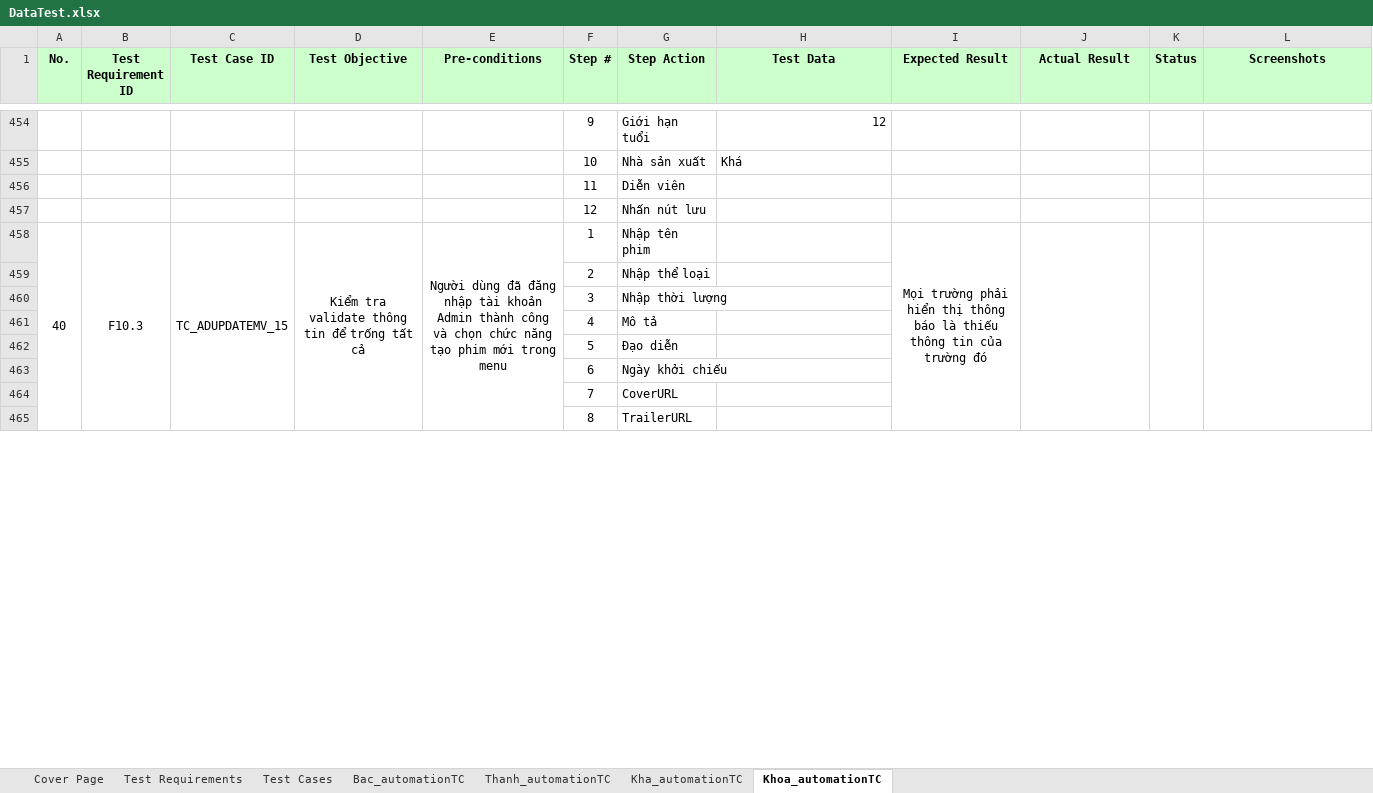
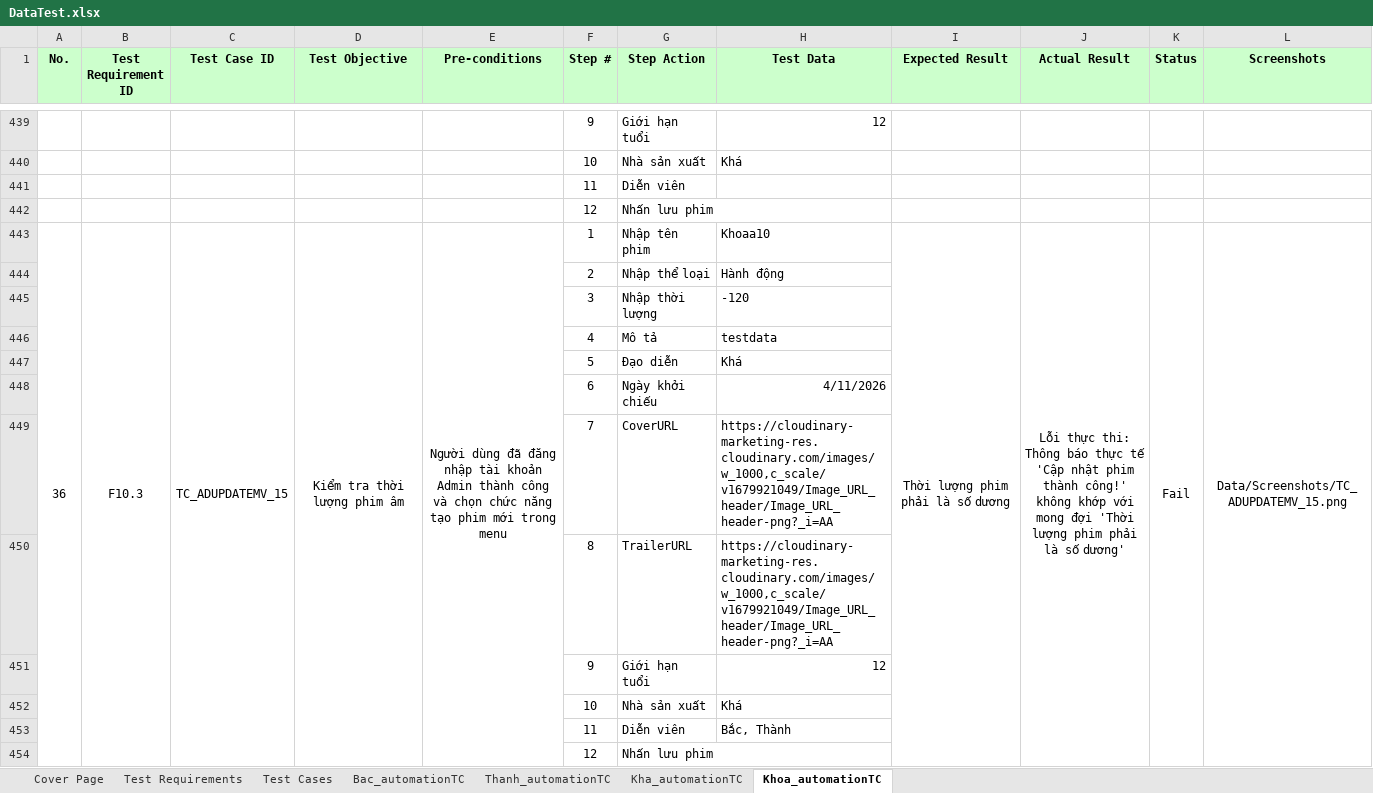
Before and after one commit to nguyenxuanbac88/sqa-testing-report, an Excel workbook: sqa-testing-report/Data/DataTest.xlsx, sheet Khoa_automationTC, drawn as a sheet; only a part is shown, gaps mark what is left out; values as stored, in another font and other column widths than the file's, no borders; removed rows and columns are numbered as before the commit, all else as after; the diff covers the shown part only; the diff names each change by its address in the sheet, - before the commit and + after, or states it on an @@ line.

```diff
--- a/sqa-testing-report/Data/DataTest.xlsx (sheet Khoa_automationTC)
+++ b/sqa-testing-report/Data/DataTest.xlsx (sheet Khoa_automationTC)
@@ column A (No.) renumbered between rows 275 and 443 @@
-G442 (Step Action): Nhấn nút lưu
+G442 (Step Action): Nhấn lưu phim
-A458:A469 merged
+A443:A454 merged
-B458:B469 merged
+B443:B454 merged
-C458:C469 merged
+C443:C454 merged
-D443 (Test Objective): Kiểm tra validate thông tin để trống tất cả
+D443 (Test Objective): Kiểm tra thời lượng phim âm
-D458:D469 merged
+D443:D454 merged
-E458:E469 merged
+E443:E454 merged
-H443 (Test Data): (empty)
+H443 (Test Data): Khoaa10
-I443 (Expected Result): Mọi trường phải hiển thị thông báo là thiếu thông tin của trường đó
+I443 (Expected Result): Thời lượng phim phải là số dương
-I458:I469 merged
+I443:I454 merged
-J443 (Actual Result): (empty)
+J443 (Actual Result): Lỗi thực thi: Thông báo thực tế 'Cập nhật phim thành công!' không khớp với mong đợi 'Thời lượng phim phải là số dương'
-J458:J469 merged
+J443:J454 merged
-K443 (Status): (empty)
+K443 (Status): Fail
-K458:K469 merged
+K443:K454 merged
-L443 (Screenshots): (empty)
+L443 (Screenshots): Data/Screenshots/TC_ADUPDATEMV_15.png
-L458:L469 merged
+L443:L454 merged
-row 459:  |  |  |  |  | 2 | Nhập thể loại
-row 460:  |  |  |  |  | 3 | Nhập thời lượng
-row 461:  |  |  |  |  | 4 | Mô tả
-row 462:  |  |  |  |  | 5 | Đạo diễn
+row 444:  |  |  |  |  | 2 | Nhập thể loại | Hành động
+row 445:  |  |  |  |  | 3 | Nhập thời lượng | -120
+row 446:  |  |  |  |  | 4 | Mô tả | testdata
+row 447:  |  |  |  |  | 5 | Đạo diễn | Khá
-H448 (Test Data): (empty)
+H448 (Test Data): 4/11/2026
-row 464:  |  |  |  |  | 7 | CoverURL
-row 465:  |  |  |  |  | 8 | TrailerURL
+row 449:  |  |  |  |  | 7 | CoverURL | https://cloudinary-marketing-res.cloudinary.com/images/w_1000,c_scale/v1679921049/Image_URL_header/Image_URL_header-png?_i=AA
+row 450:  |  |  |  |  | 8 | TrailerURL | https://cloudinary-marketing-res.cloudinary.com/images/w_1000,c_scale/v1679921049/Image_URL_header/Image_URL_header-png?_i=AA
+row 451:  |  |  |  |  | 9 | Giới hạn tuổi | 12
+row 452:  |  |  |  |  | 10 | Nhà sản xuất | Khá
+row 453:  |  |  |  |  | 11 | Diễn viên | Bắc, Thành
+row 454:  |  |  |  |  | 12 | Nhấn lưu phim
```
Also changed, not shown: 47 added rows, 18 removed rows and 70 edited cells elsewhere in this sheet, sheet Test Cases, sheet Kha_automationTC, 17 other files.
